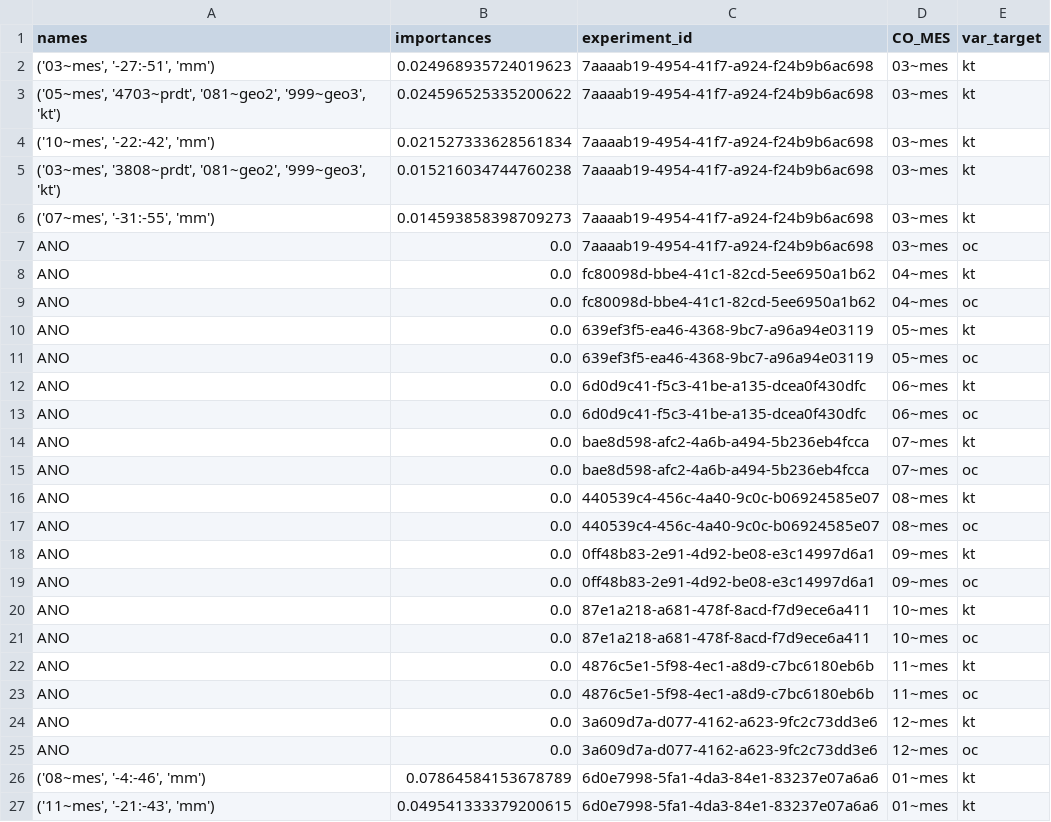
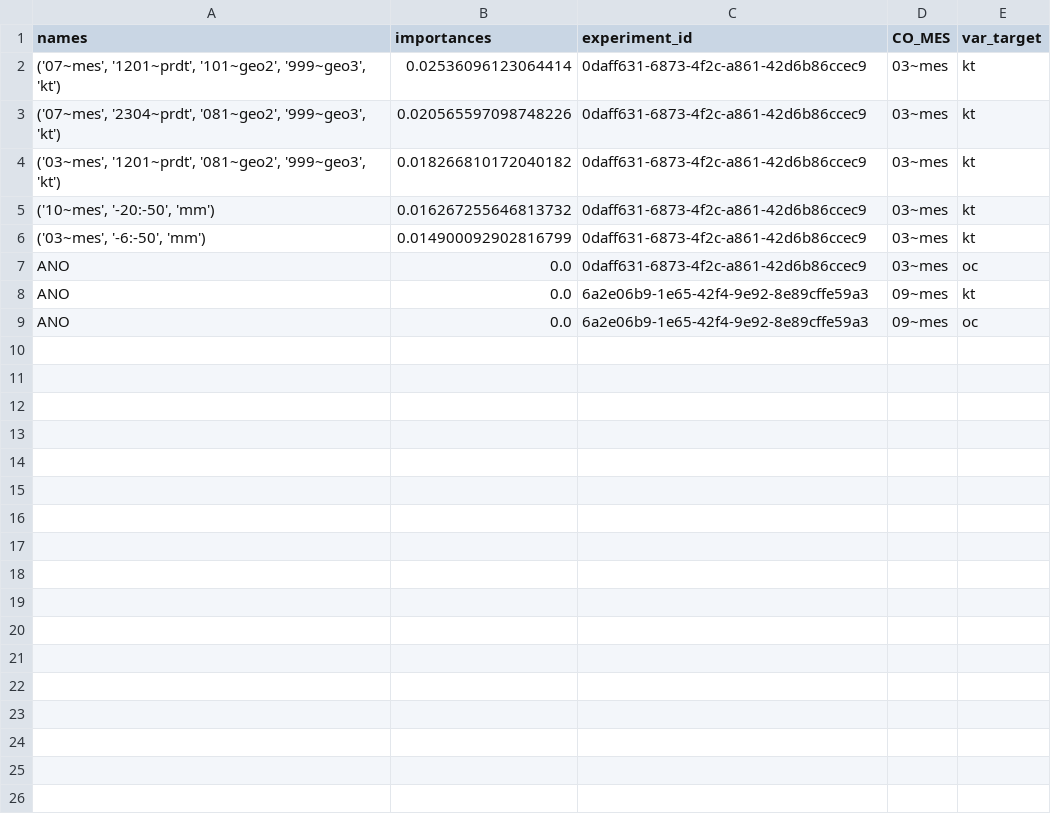
Before and after one commit to QuantImportBrazil/cplx_port_pr_paises_fora_do_golfo_persico_np_nk_pk_ficut3_feateng1_fi_cut_reduc0.001_fev_26, a CSV file: fi.csv, drawn as a sheet; only a part is shown; the diff covers the shown part only.

```diff
--- a/fi.csv
+++ b/fi.csv
@@ -1,27 +1,9 @@
 names,importances,experiment_id,CO_MES,var_target
-"('03~mes', '-27:-51', 'mm')",0.024968935724019623,7aaaab19-4954-41f7-a924-f24b9b6ac698,03~mes,kt
-"('05~mes', '4703~prdt', '081~geo2', '999~geo3', 'kt')",0.024596525335200622,7aaaab19-4954-41f7-a924-f24b9b6ac698,03~mes,kt
-"('10~mes', '-22:-42', 'mm')",0.021527333628561834,7aaaab19-4954-41f7-a924-f24b9b6ac698,03~mes,kt
-"('03~mes', '3808~prdt', '081~geo2', '999~geo3', 'kt')",0.015216034744760238,7aaaab19-4954-41f7-a924-f24b9b6ac698,03~mes,kt
-"('07~mes', '-31:-55', 'mm')",0.014593858398709273,7aaaab19-4954-41f7-a924-f24b9b6ac698,03~mes,kt
-ANO,0.0,7aaaab19-4954-41f7-a924-f24b9b6ac698,03~mes,oc
-ANO,0.0,fc80098d-bbe4-41c1-82cd-5ee6950a1b62,04~mes,kt
-ANO,0.0,fc80098d-bbe4-41c1-82cd-5ee6950a1b62,04~mes,oc
-ANO,0.0,639ef3f5-ea46-4368-9bc7-a96a94e03119,05~mes,kt
-ANO,0.0,639ef3f5-ea46-4368-9bc7-a96a94e03119,05~mes,oc
-ANO,0.0,6d0d9c41-f5c3-41be-a135-dcea0f430dfc,06~mes,kt
-ANO,0.0,6d0d9c41-f5c3-41be-a135-dcea0f430dfc,06~mes,oc
-ANO,0.0,bae8d598-afc2-4a6b-a494-5b236eb4fcca,07~mes,kt
-ANO,0.0,bae8d598-afc2-4a6b-a494-5b236eb4fcca,07~mes,oc
-ANO,0.0,440539c4-456c-4a40-9c0c-b06924585e07,08~mes,kt
-ANO,0.0,440539c4-456c-4a40-9c0c-b06924585e07,08~mes,oc
-ANO,0.0,0ff48b83-2e91-4d92-be08-e3c14997d6a1,09~mes,kt
-ANO,0.0,0ff48b83-2e91-4d92-be08-e3c14997d6a1,09~mes,oc
-ANO,0.0,87e1a218-a681-478f-8acd-f7d9ece6a411,10~mes,kt
-ANO,0.0,87e1a218-a681-478f-8acd-f7d9ece6a411,10~mes,oc
-ANO,0.0,4876c5e1-5f98-4ec1-a8d9-c7bc6180eb6b,11~mes,kt
-ANO,0.0,4876c5e1-5f98-4ec1-a8d9-c7bc6180eb6b,11~mes,oc
-ANO,0.0,3a609d7a-d077-4162-a623-9fc2c73dd3e6,12~mes,kt
-ANO,0.0,3a609d7a-d077-4162-a623-9fc2c73dd3e6,12~mes,oc
-"('08~mes', '-4:-46', 'mm')",0.07864584153678789,6d0e7998-5fa1-4da3-84e1-83237e07a6a6,01~mes,kt
-"('11~mes', '-21:-43', 'mm')",0.049541333379200615,6d0e7998-5fa1-4da3-84e1-83237e07a6a6,01~mes,kt
+"('07~mes', '1201~prdt', '101~geo2', '999~geo3', 'kt')",0.02536096123064414,0daff631-6873-4f2c-a861-42d6b86ccec9,03~mes,kt
+"('07~mes', '2304~prdt', '081~geo2', '999~geo3', 'kt')",0.020565597098748226,0daff631-6873-4f2c-a861-42d6b86ccec9,03~mes,kt
+"('03~mes', '1201~prdt', '081~geo2', '999~geo3', 'kt')",0.018266810172040182,0daff631-6873-4f2c-a861-42d6b86ccec9,03~mes,kt
+"('10~mes', '-20:-50', 'mm')",0.016267255646813732,0daff631-6873-4f2c-a861-42d6b86ccec9,03~mes,kt
+"('03~mes', '-6:-50', 'mm')",0.014900092902816799,0daff631-6873-4f2c-a861-42d6b86ccec9,03~mes,kt
+ANO,0.0,0daff631-6873-4f2c-a861-42d6b86ccec9,03~mes,oc
+ANO,0.0,6a2e06b9-1e65-42f4-9e92-8e89cffe59a3,09~mes,kt
+ANO,0.0,6a2e06b9-1e65-42f4-9e92-8e89cffe59a3,09~mes,oc
```
Also changed, not shown: 6 removed rows elsewhere in this file, df_experimentos.csv, results.csv, 6 other files.
